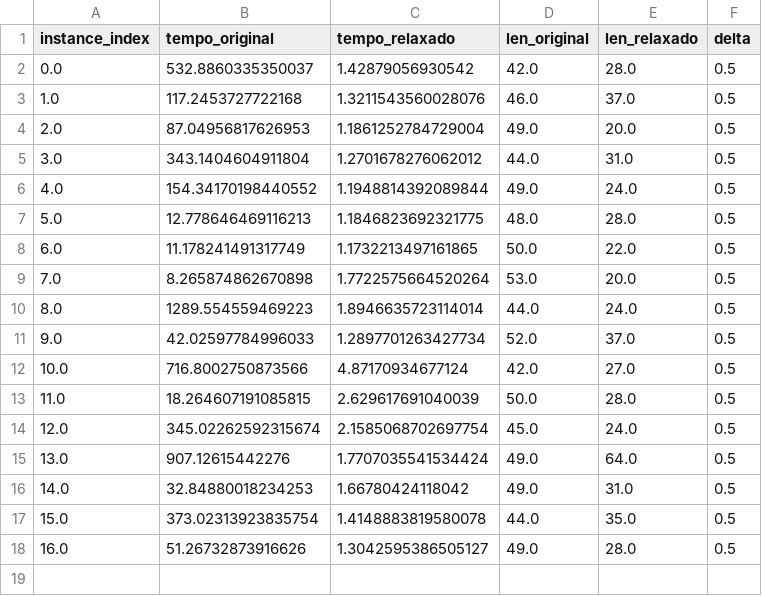
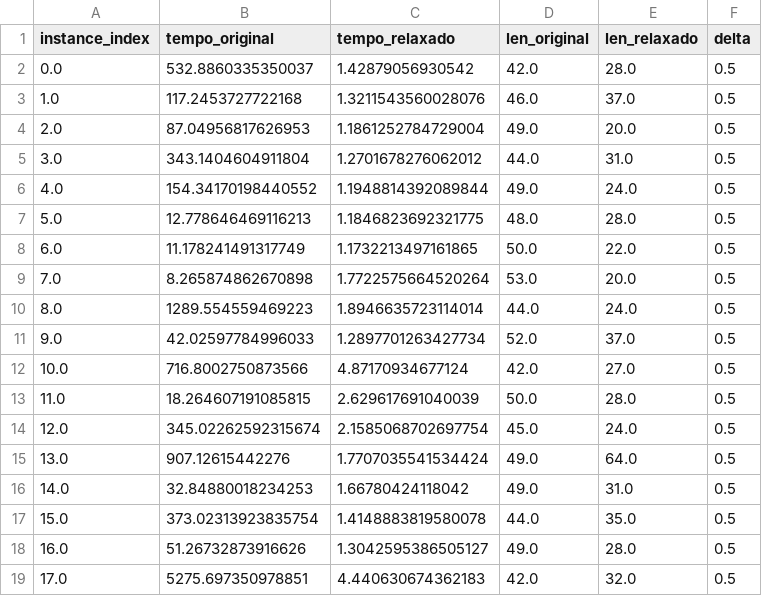
Before and after one commit to myller-silva/Explications-ANNs, a CSV file: datasets/digits/models/model_4layers_20neurons.h5_resultados.csv, drawn as a sheet; the diff names each change by its address in the sheet, - before the commit and + after, or states it on an @@ line.

```diff
--- a/datasets/digits/models/model_4layers_20neurons.h5_resultados.csv
+++ b/datasets/digits/models/model_4layers_20neurons.h5_resultados.csv
+row 19: 17.0 | 5275.697350978851 | 4.440630674362183 | 42.0 | 32.0 | 0.5
```
Also changed, not shown: 1 other file.
